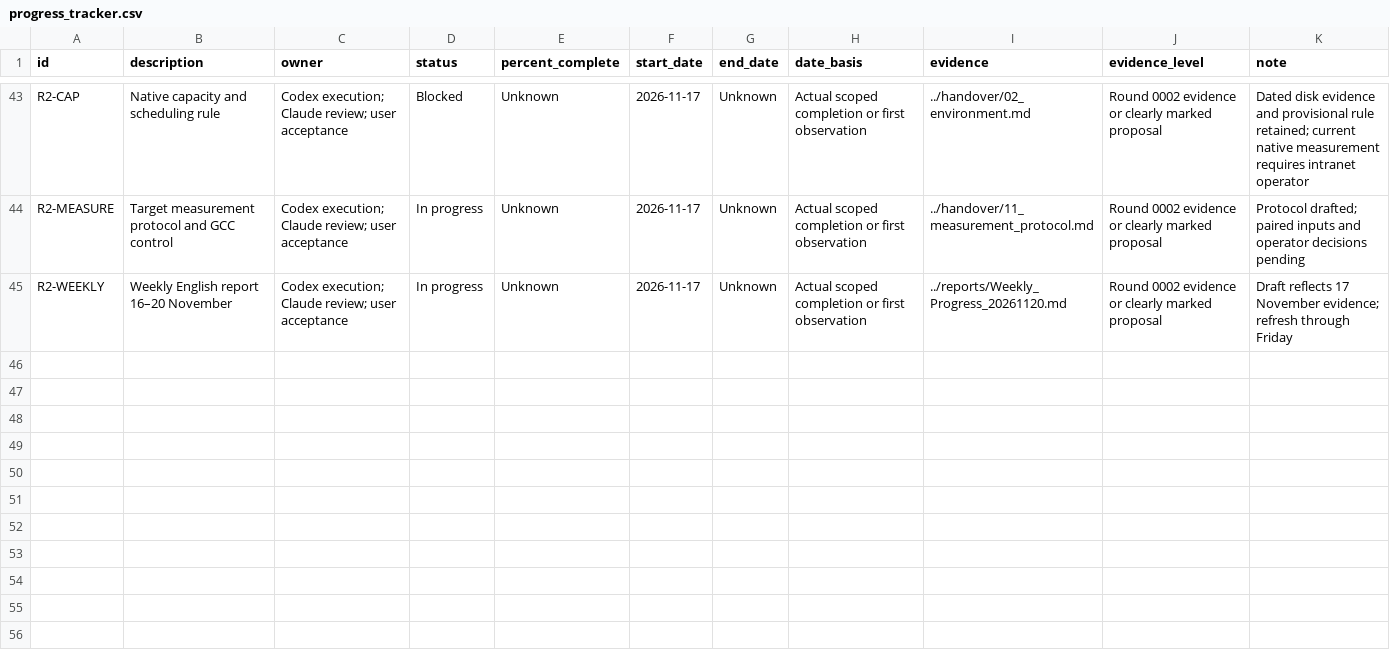
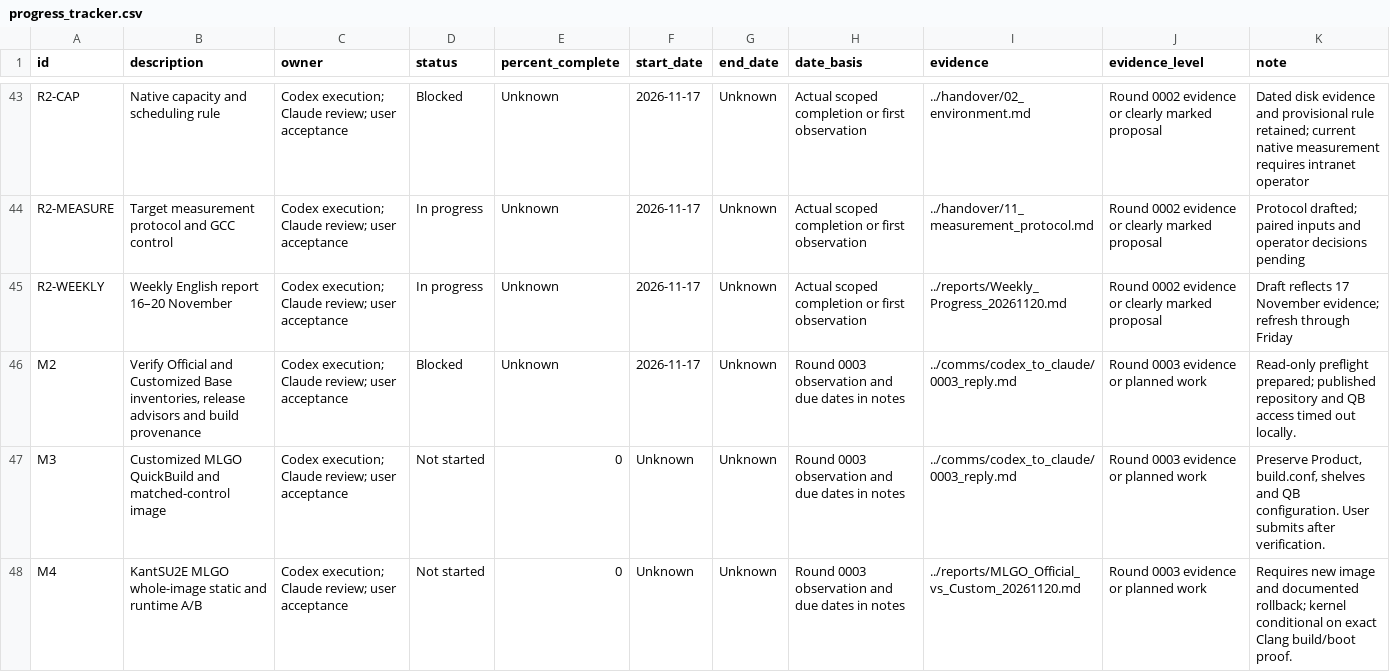
Before and after one commit to lhmax2010/analysis, a CSV file: artifacts/progress_tracker.csv, drawn as a sheet; only a part is shown, gaps mark what is left out; the diff covers the shown part only.

Commit message:
Record PM round 0003, MLGO QuickBuild gates and Thumb evidence

```diff
--- a/artifacts/progress_tracker.csv
+++ b/artifacts/progress_tracker.csv
@@ -45 +45,4 @@ R2-MEASURE,Target measurement protocol and GCC control,Codex execution; Claude r
 R2-WEEKLY,Weekly English report 16–20 November,Codex execution; Claude review; user acceptance,In progress,Unknown,2026-11-17,Unknown,Actual scoped completion or first observation,../reports/Weekly_Progress_20261120.md,Round 0002 evidence or clearly marked proposal,Draft reflects 17 November evidence; refresh through Friday
+M2,"Verify Official and Customized Base inventories, release advisors and build provenance",Codex execution; Claude review; user acceptance,Blocked,Unknown,2026-11-17,Unknown,Round 0003 observation and due dates in notes,../comms/codex_to_claude/0003_reply.md,Round 0003 evidence or planned work,Read-only preflight prepared; published repository and QB access timed out locally.
+M3,Customized MLGO QuickBuild and matched-control image,Codex execution; Claude review; user acceptance,Not started,0,Unknown,Unknown,Round 0003 observation and due dates in notes,../comms/codex_to_claude/0003_reply.md,Round 0003 evidence or planned work,"Preserve Product, build.conf, shelves and QB configuration. User submits after verification."
+M4,KantSU2E MLGO whole-image static and runtime A/B,Codex execution; Claude review; user acceptance,Not started,0,Unknown,Unknown,Round 0003 observation and due dates in notes,../reports/MLGO_Official_vs_Custom_20261120.md,Round 0003 evidence or planned work,Requires new image and documented rollback; kernel conditional on exact Clang build/boot proof.
```
Also changed, not shown: 3 added rows and 3 edited cells elsewhere in this file, 43 other files.
